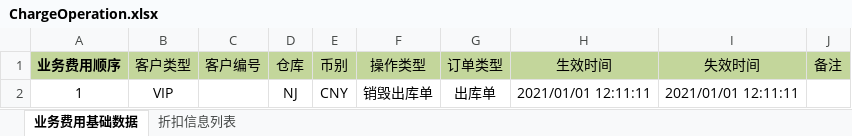
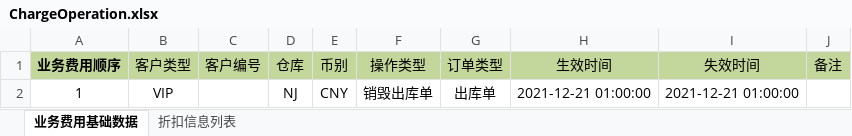
Before and after one commit to xujie3930/server, an Excel workbook: business-center/wms-center/wms-service/wms-business-chargerules/src/main/resources/template/ChargeOperation.xlsx, sheet 业务费用基础数据, drawn as a sheet; values as stored, in another font and other column widths than the file's, no borders; the diff names each change by its address in the sheet, - before the commit and + after, or states it on an @@ line.

```diff
--- a/business-center/wms-center/wms-service/wms-business-chargerules/src/main/resources/template/ChargeOperation.xlsx (sheet 业务费用基础数据)
+++ b/business-center/wms-center/wms-service/wms-business-chargerules/src/main/resources/template/ChargeOperation.xlsx (sheet 业务费用基础数据)
-H2 (生效时间): 2021/01/01 12:11:11
+H2 (生效时间): 2021-12-21 01:00:00
-I2 (失效时间): 2021/01/01 12:11:11
+I2 (失效时间): 2021-12-21 01:00:00
```
Also changed, not shown: 8 other files.
